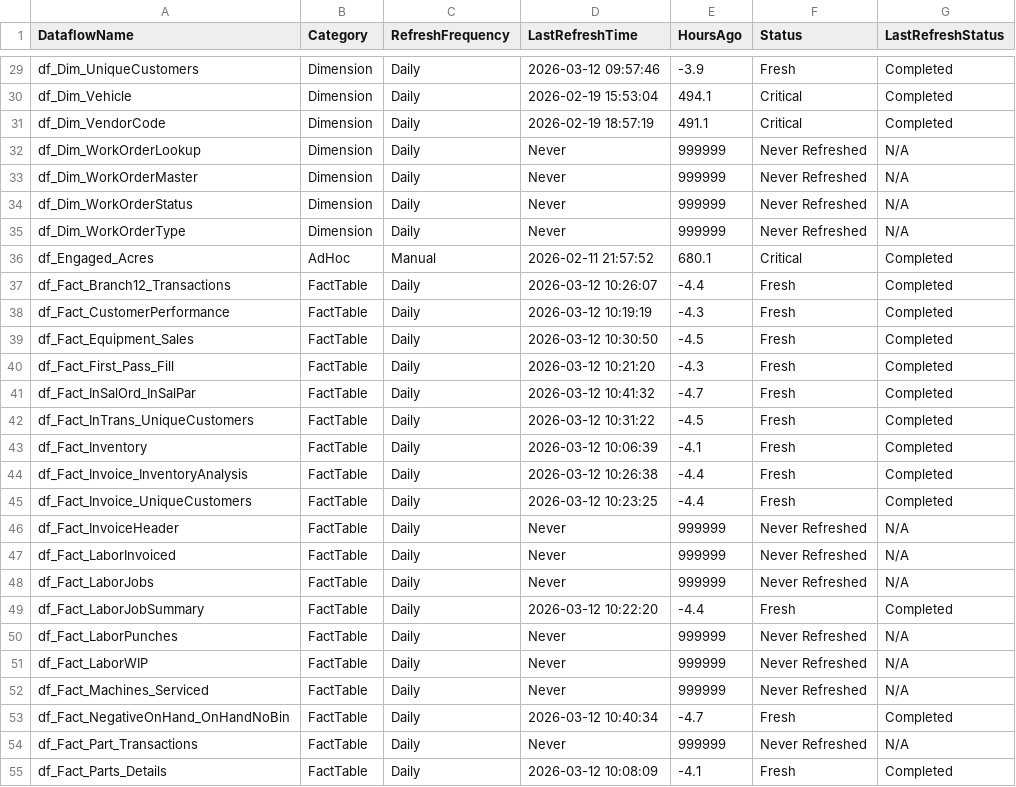
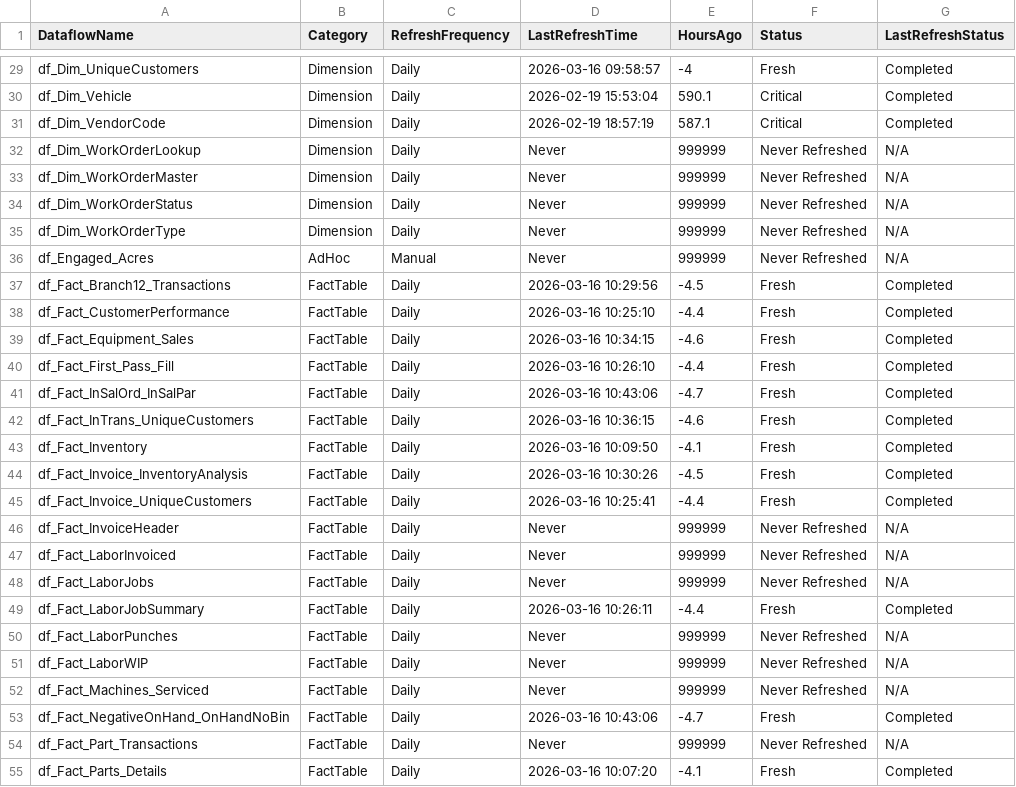
Before and after one commit to SlyFox18/claude-data-projects, a CSV file: projects/fabric-monitoring/documentation/Dataflow-Freshness-Report.csv, drawn as a sheet; only a part is shown, gaps mark what is left out; the diff covers the shown part only.

```diff
--- a/projects/fabric-monitoring/documentation/Dataflow-Freshness-Report.csv
+++ b/projects/fabric-monitoring/documentation/Dataflow-Freshness-Report.csv
@@ -29,4 +29,4 @@
-"df_Dim_UniqueCustomers","Dimension","Daily","2026-03-12 09:57:46","-3.9","Fresh","Completed"
-"df_Dim_Vehicle","Dimension","Daily","2026-02-19 15:53:04","494.1","Critical","Completed"
-"df_Dim_VendorCode","Dimension","Daily","2026-02-19 18:57:19","491.1","Critical","Completed"
+"df_Dim_UniqueCustomers","Dimension","Daily","2026-03-16 09:58:57","-4","Fresh","Completed"
+"df_Dim_Vehicle","Dimension","Daily","2026-02-19 15:53:04","590.1","Critical","Completed"
+"df_Dim_VendorCode","Dimension","Daily","2026-02-19 18:57:19","587.1","Critical","Completed"
 "df_Dim_WorkOrderLookup","Dimension","Daily","Never","999999","Never Refreshed","N/A"
@@ -35,12 +35,12 @@
 "df_Dim_WorkOrderType","Dimension","Daily","Never","999999","Never Refreshed","N/A"
-"df_Engaged_Acres","AdHoc","Manual","2026-02-11 21:57:52","680.1","Critical","Completed"
-"df_Fact_Branch12_Transactions","FactTable","Daily","2026-03-12 10:26:07","-4.4","Fresh","Completed"
-"df_Fact_CustomerPerformance","FactTable","Daily","2026-03-12 10:19:19","-4.3","Fresh","Completed"
-"df_Fact_Equipment_Sales","FactTable","Daily","2026-03-12 10:30:50","-4.5","Fresh","Completed"
-"df_Fact_First_Pass_Fill","FactTable","Daily","2026-03-12 10:21:20","-4.3","Fresh","Completed"
-"df_Fact_InSalOrd_InSalPar","FactTable","Daily","2026-03-12 10:41:32","-4.7","Fresh","Completed"
-"df_Fact_InTrans_UniqueCustomers","FactTable","Daily","2026-03-12 10:31:22","-4.5","Fresh","Completed"
-"df_Fact_Inventory","FactTable","Daily","2026-03-12 10:06:39","-4.1","Fresh","Completed"
-"df_Fact_Invoice_InventoryAnalysis","FactTable","Daily","2026-03-12 10:26:38","-4.4","Fresh","Completed"
-"df_Fact_Invoice_UniqueCustomers","FactTable","Daily","2026-03-12 10:23:25","-4.4","Fresh","Completed"
+"df_Engaged_Acres","AdHoc","Manual","Never","999999","Never Refreshed","N/A"
+"df_Fact_Branch12_Transactions","FactTable","Daily","2026-03-16 10:29:56","-4.5","Fresh","Completed"
+"df_Fact_CustomerPerformance","FactTable","Daily","2026-03-16 10:25:10","-4.4","Fresh","Completed"
+"df_Fact_Equipment_Sales","FactTable","Daily","2026-03-16 10:34:15","-4.6","Fresh","Completed"
+"df_Fact_First_Pass_Fill","FactTable","Daily","2026-03-16 10:26:10","-4.4","Fresh","Completed"
+"df_Fact_InSalOrd_InSalPar","FactTable","Daily","2026-03-16 10:43:06","-4.7","Fresh","Completed"
+"df_Fact_InTrans_UniqueCustomers","FactTable","Daily","2026-03-16 10:36:15","-4.6","Fresh","Completed"
+"df_Fact_Inventory","FactTable","Daily","2026-03-16 10:09:50","-4.1","Fresh","Completed"
+"df_Fact_Invoice_InventoryAnalysis","FactTable","Daily","2026-03-16 10:30:26","-4.5","Fresh","Completed"
+"df_Fact_Invoice_UniqueCustomers","FactTable","Daily","2026-03-16 10:25:41","-4.4","Fresh","Completed"
 "df_Fact_InvoiceHeader","FactTable","Daily","Never","999999","Never Refreshed","N/A"
@@ -48,3 +48,3 @@
 "df_Fact_LaborJobs","FactTable","Daily","Never","999999","Never Refreshed","N/A"
-"df_Fact_LaborJobSummary","FactTable","Daily","2026-03-12 10:22:20","-4.4","Fresh","Completed"
+"df_Fact_LaborJobSummary","FactTable","Daily","2026-03-16 10:26:11","-4.4","Fresh","Completed"
 "df_Fact_LaborPunches","FactTable","Daily","Never","999999","Never Refreshed","N/A"
@@ -52,4 +52,4 @@
 "df_Fact_Machines_Serviced","FactTable","Daily","Never","999999","Never Refreshed","N/A"
-"df_Fact_NegativeOnHand_OnHandNoBin","FactTable","Daily","2026-03-12 10:40:34","-4.7","Fresh","Completed"
+"df_Fact_NegativeOnHand_OnHandNoBin","FactTable","Daily","2026-03-16 10:43:06","-4.7","Fresh","Completed"
 "df_Fact_Part_Transactions","FactTable","Daily","Never","999999","Never Refreshed","N/A"
-"df_Fact_Parts_Details","FactTable","Daily","2026-03-12 10:08:09","-4.1","Fresh","Completed"
+"df_Fact_Parts_Details","FactTable","Daily","2026-03-16 10:07:20","-4.1","Fresh","Completed"
```
Also changed, not shown: 1 added row, 1 removed row and 92 edited cells elsewhere in this file, projects/fabric-monitoring/documentation/CU-Usage-History.csv, projects/fabric-monitoring/documentation/Dataflow-Refresh-History.csv, 5 other files.
